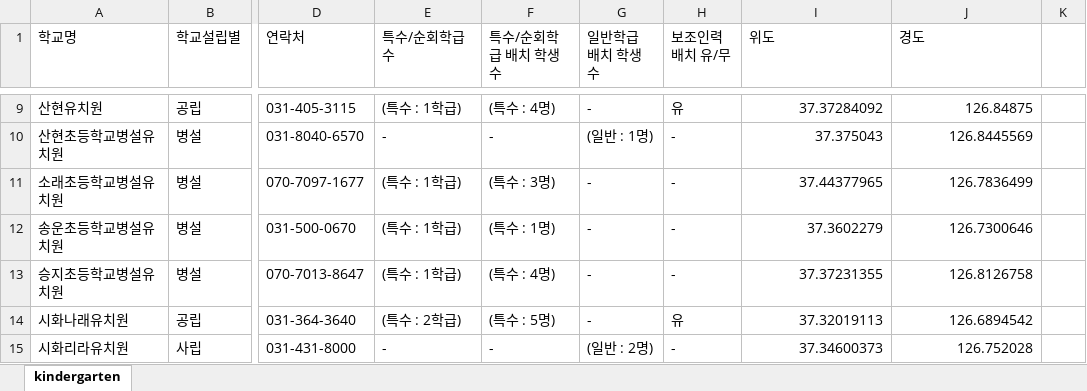
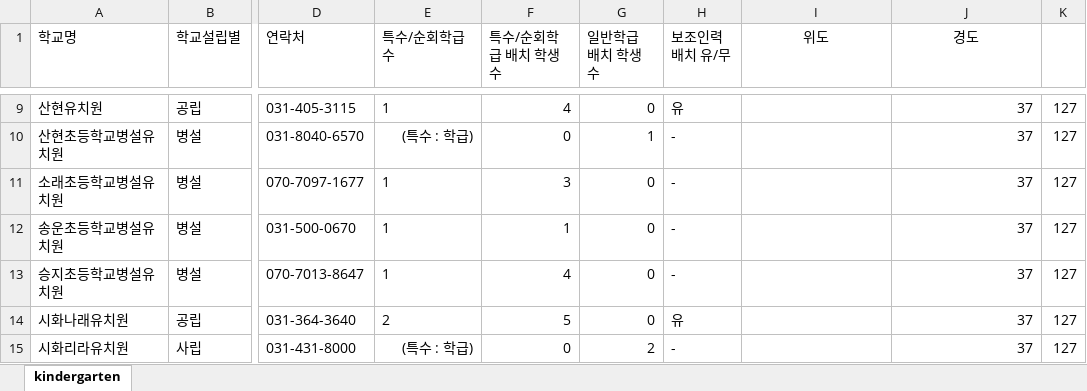
Before and after one commit to shiheungEC/shiheungec.github.io, an Excel workbook: data/kindergarten.xlsx, sheet kindergarten, drawn as a sheet; only a part is shown, gaps mark what is left out; values as stored, in another font and other column widths than the file's, no borders; the diff covers the shown part only; the diff names each change by its address in the sheet, - before the commit and + after, or states it on an @@ line.

```diff
--- a/data/kindergarten.xlsx (sheet kindergarten)
+++ b/data/kindergarten.xlsx (sheet kindergarten)
-I1:J1 alignment: left
+I1:J1 alignment: center
-E9 (특수/순회학급수): (특수 : 1학급)
+E9 (특수/순회학급수): 1
-F9 (특수/순회학급 배치 학생 수): (특수 : 4명)
+F9 (특수/순회학급 배치 학생 수): 4
-G9 (일반학급 배치 학생 수): -
+G9 (일반학급 배치 학생 수): 0
-I9 (위도): 37.37284092
+I9 (위도): (empty)
-J9 (경도): 126.84875
+J9 (경도): 37
-K9:K15: (empty)
+K9:K15: 127
-E10 (특수/순회학급수): -
+E10 (특수/순회학급수): (특수 : 학급)
-F10 (특수/순회학급 배치 학생 수): -
+F10 (특수/순회학급 배치 학생 수): 0
-G10 (일반학급 배치 학생 수): (일반 : 1명)
+G10 (일반학급 배치 학생 수): 1
-I10 (위도): 37.375043
+I10 (위도): (empty)
-J10 (경도): 126.8445569
+J10 (경도): 37
-E11:E13 (특수/순회학급수): (특수 : 1학급)
+E11:E13 (특수/순회학급수): 1
-F11 (특수/순회학급 배치 학생 수): (특수 : 3명)
+F11 (특수/순회학급 배치 학생 수): 3
-G11:G14 (일반학급 배치 학생 수): -
+G11:G14 (일반학급 배치 학생 수): 0
-I11 (위도): 37.44377965
+I11 (위도): (empty)
-J11 (경도): 126.7836499
+J11 (경도): 37
-F12 (특수/순회학급 배치 학생 수): (특수 : 1명)
+F12 (특수/순회학급 배치 학생 수): 1
-I12 (위도): 37.3602279
+I12 (위도): (empty)
-J12 (경도): 126.7300646
+J12 (경도): 37
-F13 (특수/순회학급 배치 학생 수): (특수 : 4명)
+F13 (특수/순회학급 배치 학생 수): 4
-I13 (위도): 37.37231355
+I13 (위도): (empty)
-J13 (경도): 126.8126758
+J13 (경도): 37
-E14 (특수/순회학급수): (특수 : 2학급)
+E14 (특수/순회학급수): 2
-F14 (특수/순회학급 배치 학생 수): (특수 : 5명)
+F14 (특수/순회학급 배치 학생 수): 5
-I14 (위도): 37.32019113
+I14 (위도): (empty)
-J14 (경도): 126.6894542
+J14 (경도): 37
-E15 (특수/순회학급수): -
+E15 (특수/순회학급수): (특수 : 학급)
-F15 (특수/순회학급 배치 학생 수): -
+F15 (특수/순회학급 배치 학생 수): 0
-G15 (일반학급 배치 학생 수): (일반 : 2명)
+G15 (일반학급 배치 학생 수): 2
-I15 (위도): 37.34600373
+I15 (위도): (empty)
-J15 (경도): 126.752028
+J15 (경도): 37
```
Also changed, not shown: 1 added row, 1 removed row and 90 edited cells elsewhere in this sheet, data/elementary.xlsx, data/high.xlsx, 12 other files.
